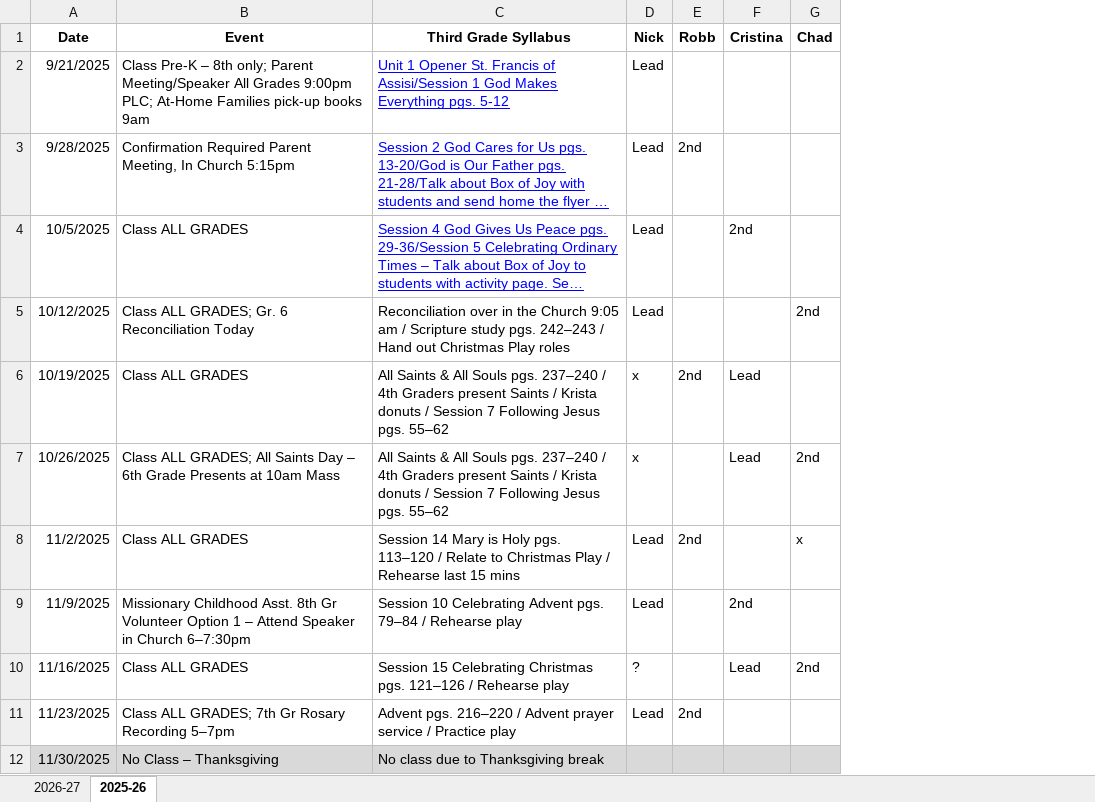
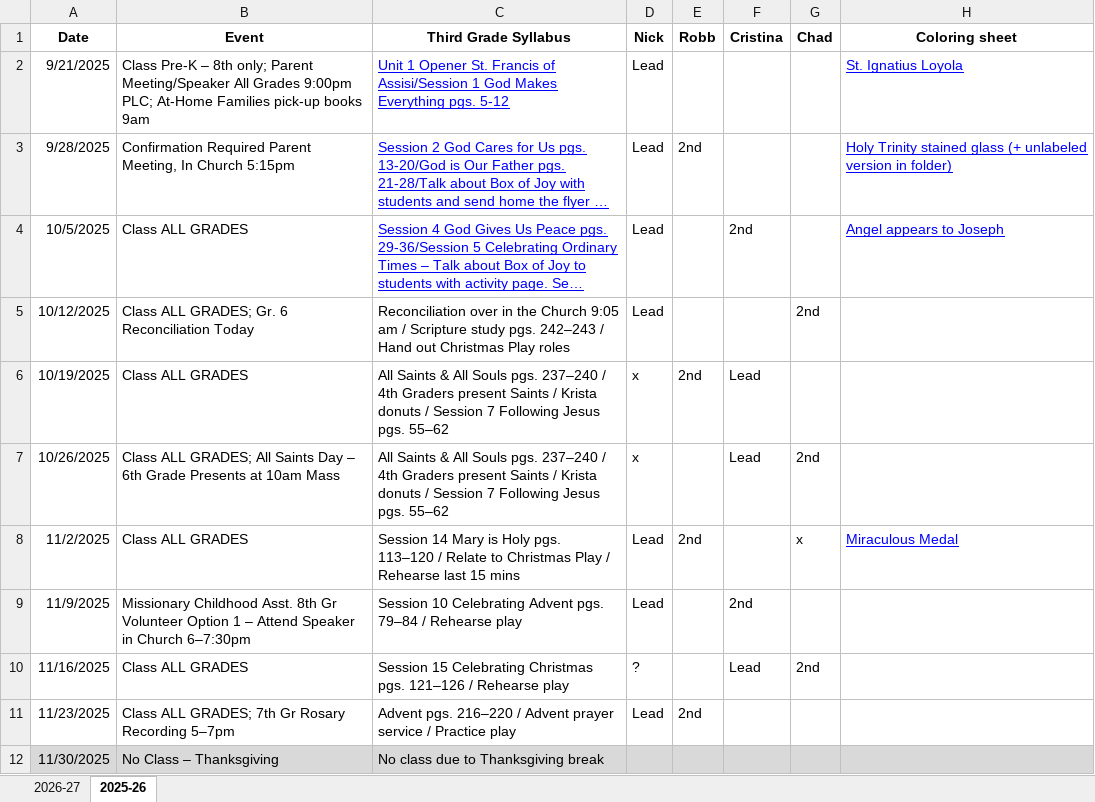
Before and after one commit to nickfellers/olvpsr3, an Excel workbook: datalayer/rawdata/3B_Class_OLV_coordination_sheet.xlsx, sheet 2025-26, drawn as a sheet; only a part is shown; long unchanged cells end in …; values as stored, in another font and other column widths than the file's, no borders; the diff names each change by its address in the sheet, - before the commit and + after, or states it on an @@ line.

```diff
--- a/datalayer/rawdata/3B_Class_OLV_coordination_sheet.xlsx (sheet 2025-26)
+++ b/datalayer/rawdata/3B_Class_OLV_coordination_sheet.xlsx (sheet 2025-26)
+column H (Coloring sheet), rows 2-8: St. Ignatius Loyola | Holy Trinity stained glass (+ unlabeled version in folder) | Angel appears to Joseph |  |  |  | Miraculous Medal
```
Also changed, not shown: 17 other files.
